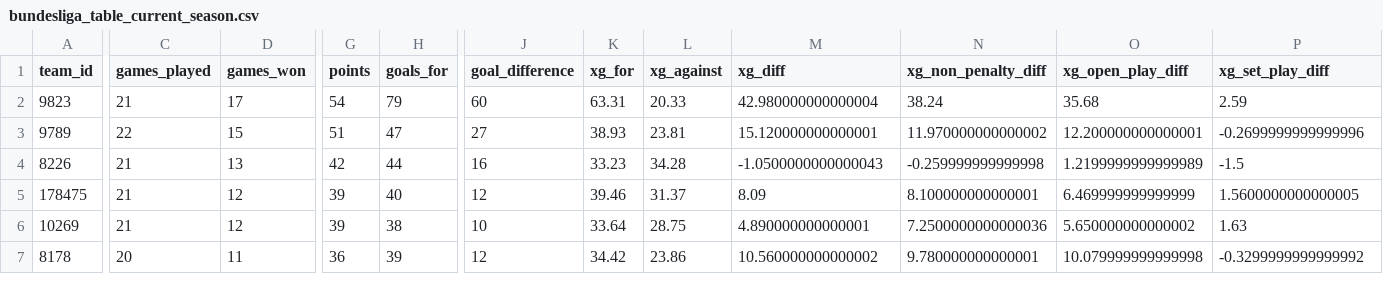
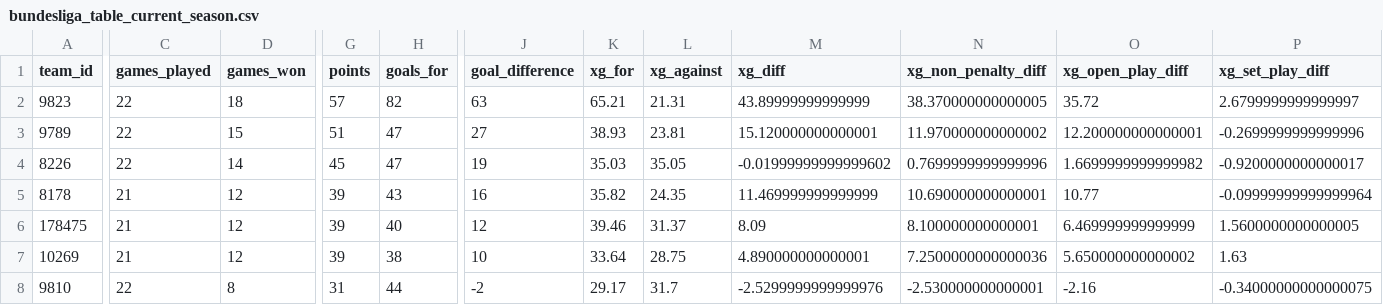
Before and after one commit to johnknightstats/johnknightstats.github.io, a CSV file: docs/dashboards/pl-table/bundesliga_table_current_season.csv, drawn as a sheet; only a part is shown, gaps mark what is left out; removed rows and columns are numbered as before the commit, all else as after; rows hold the shown columns only; the diff covers the shown part only; the diff names each change by its address in the sheet, - before the commit and + after, or states it on an @@ line.

```diff
--- a/docs/dashboards/pl-table/bundesliga_table_current_season.csv
+++ b/docs/dashboards/pl-table/bundesliga_table_current_season.csv
-C2 (games_played): 21
+C2 (games_played): 22
-D2 (games_won): 17
+D2 (games_won): 18
-G2 (points): 54
+G2 (points): 57
-H2 (goals_for): 79
+H2 (goals_for): 82
-J2 (goal_difference): 60
+J2 (goal_difference): 63
-K2 (xg_for): 63.31
+K2 (xg_for): 65.21
-L2 (xg_against): 20.33
+L2 (xg_against): 21.31
-M2 (xg_diff): 42.980000000000004
+M2 (xg_diff): 43.89999999999999
-N2 (xg_non_penalty_diff): 38.24
+N2 (xg_non_penalty_diff): 38.370000000000005
-O2 (xg_open_play_diff): 35.68
+O2 (xg_open_play_diff): 35.72
-P2 (xg_set_play_diff): 2.59
+P2 (xg_set_play_diff): 2.6799999999999997
-C4 (games_played): 21
+C4 (games_played): 22
-D4 (games_won): 13
+D4 (games_won): 14
-G4 (points): 42
+G4 (points): 45
-H4 (goals_for): 44
+H4 (goals_for): 47
-J4 (goal_difference): 16
+J4 (goal_difference): 19
-K4 (xg_for): 33.23
+K4 (xg_for): 35.03
-L4 (xg_against): 34.28
+L4 (xg_against): 35.05
-M4 (xg_diff): -1.0500000000000043
+M4 (xg_diff): -0.01999999999999602
-N4 (xg_non_penalty_diff): -0.259999999999998
+N4 (xg_non_penalty_diff): 0.7699999999999996
-O4 (xg_open_play_diff): 1.2199999999999989
+O4 (xg_open_play_diff): 1.6699999999999982
-P4 (xg_set_play_diff): -1.5
+P4 (xg_set_play_diff): -0.9200000000000017
+row 5: 8178 | 21 | 12 | 39 | 43 | 16 | 35.82 | 24.35 | 11.469999999999999 | 10.690000000000001 | 10.77 | -0.09999999999999964
-row 7: 8178 | 20 | 11 | 36 | 39 | 12 | 34.42 | 23.86 | 10.560000000000002 | 9.780000000000001 | 10.079999999999998 | -0.3299999999999992
+row 8: 9810 | 22 | 8 | 31 | 44 | -2 | 29.17 | 31.7 | -2.5299999999999976 | -2.530000000000001 | -2.16 | -0.34000000000000075
```
Also changed, not shown: 1 added row, 2 removed rows and 65 edited cells elsewhere in this file, docs/dashboards/pl-table/championship_table_current_season.csv, docs/dashboards/pl-table/league_one_table_current_season.csv, 14 other files.
